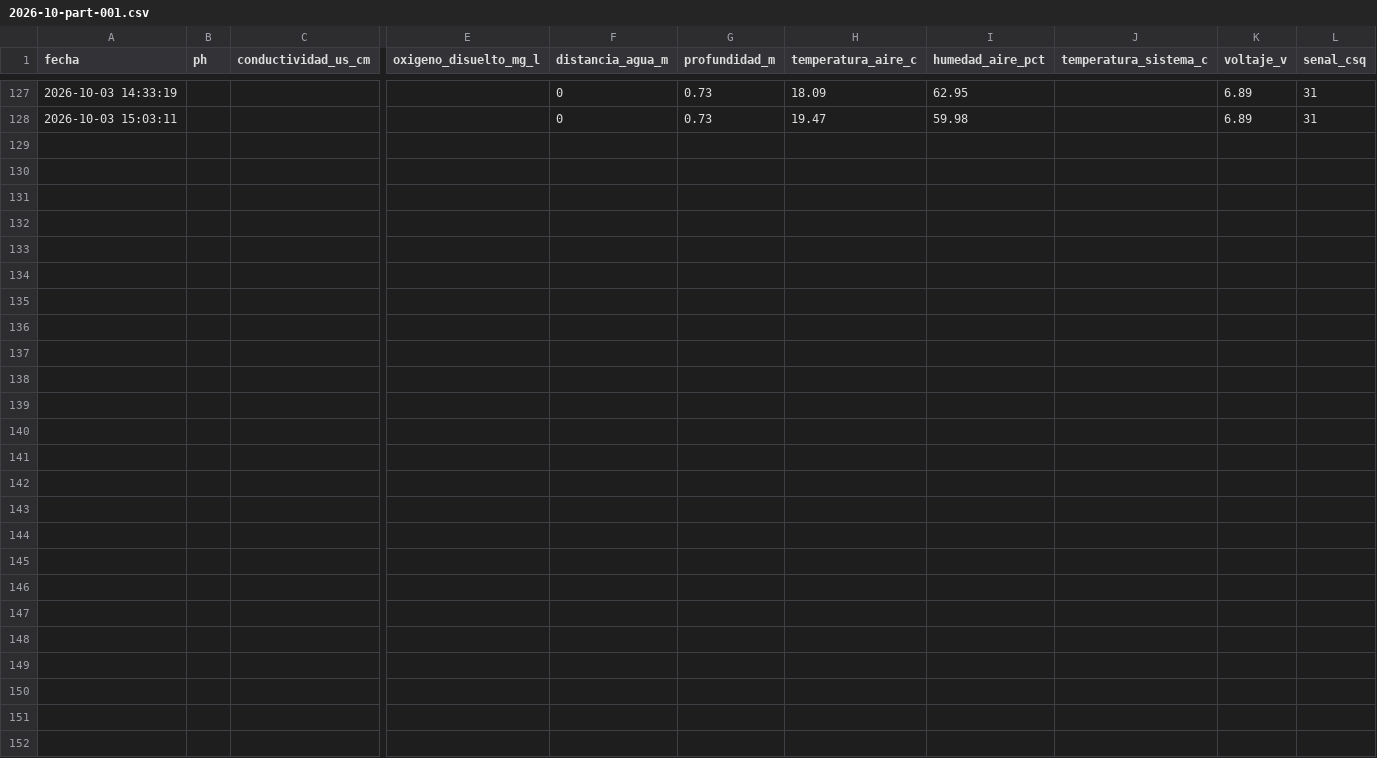
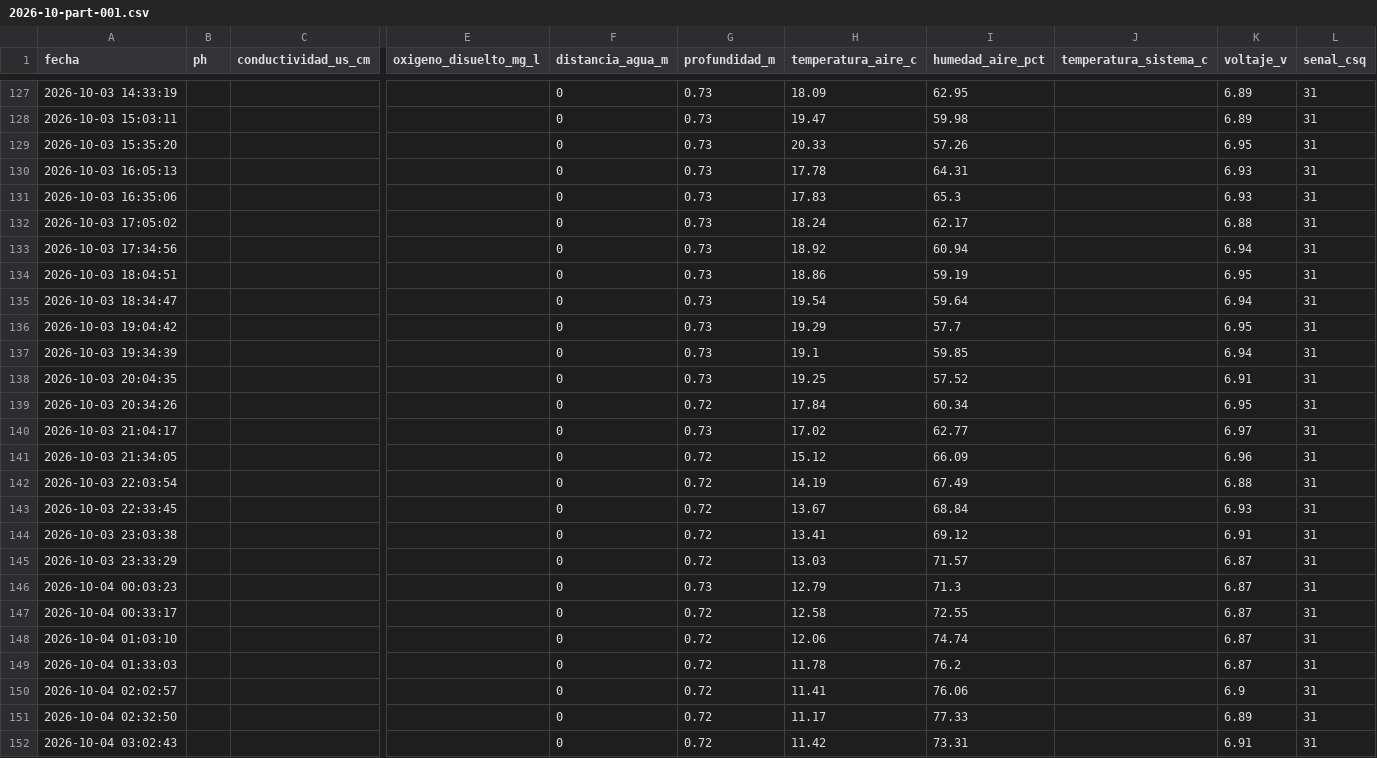
Before and after one commit to cmasudd/calidadAgua, a CSV file: data/LVAG-03/2026-10-part-001.csv, drawn as a sheet; only a part is shown, gaps mark what is left out; rows hold the shown columns only; the diff names each change by its address in the sheet, - before the commit and + after, or states it on an @@ line.

Commit message:
data: actualización horaria

```diff
--- a/data/LVAG-03/2026-10-part-001.csv
+++ b/data/LVAG-03/2026-10-part-001.csv
+row 129: 2026-10-03 15:35:20 |  |  |  | 0 | 0.73 | 20.33 | 57.26 |  | 6.95 | 31
+row 130: 2026-10-03 16:05:13 |  |  |  | 0 | 0.73 | 17.78 | 64.31 |  | 6.93 | 31
+row 131: 2026-10-03 16:35:06 |  |  |  | 0 | 0.73 | 17.83 | 65.3 |  | 6.93 | 31
+row 132: 2026-10-03 17:05:02 |  |  |  | 0 | 0.73 | 18.24 | 62.17 |  | 6.88 | 31
+row 133: 2026-10-03 17:34:56 |  |  |  | 0 | 0.73 | 18.92 | 60.94 |  | 6.94 | 31
+row 134: 2026-10-03 18:04:51 |  |  |  | 0 | 0.73 | 18.86 | 59.19 |  | 6.95 | 31
+row 135: 2026-10-03 18:34:47 |  |  |  | 0 | 0.73 | 19.54 | 59.64 |  | 6.94 | 31
+row 136: 2026-10-03 19:04:42 |  |  |  | 0 | 0.73 | 19.29 | 57.7 |  | 6.95 | 31
+row 137: 2026-10-03 19:34:39 |  |  |  | 0 | 0.73 | 19.1 | 59.85 |  | 6.94 | 31
+row 138: 2026-10-03 20:04:35 |  |  |  | 0 | 0.73 | 19.25 | 57.52 |  | 6.91 | 31
+row 139: 2026-10-03 20:34:26 |  |  |  | 0 | 0.72 | 17.84 | 60.34 |  | 6.95 | 31
+row 140: 2026-10-03 21:04:17 |  |  |  | 0 | 0.73 | 17.02 | 62.77 |  | 6.97 | 31
+row 141: 2026-10-03 21:34:05 |  |  |  | 0 | 0.72 | 15.12 | 66.09 |  | 6.96 | 31
+row 142: 2026-10-03 22:03:54 |  |  |  | 0 | 0.72 | 14.19 | 67.49 |  | 6.88 | 31
+row 143: 2026-10-03 22:33:45 |  |  |  | 0 | 0.72 | 13.67 | 68.84 |  | 6.93 | 31
+row 144: 2026-10-03 23:03:38 |  |  |  | 0 | 0.72 | 13.41 | 69.12 |  | 6.91 | 31
+row 145: 2026-10-03 23:33:29 |  |  |  | 0 | 0.72 | 13.03 | 71.57 |  | 6.87 | 31
+row 146: 2026-10-04 00:03:23 |  |  |  | 0 | 0.73 | 12.79 | 71.3 |  | 6.87 | 31
+row 147: 2026-10-04 00:33:17 |  |  |  | 0 | 0.72 | 12.58 | 72.55 |  | 6.87 | 31
+row 148: 2026-10-04 01:03:10 |  |  |  | 0 | 0.72 | 12.06 | 74.74 |  | 6.87 | 31
+row 149: 2026-10-04 01:33:03 |  |  |  | 0 | 0.72 | 11.78 | 76.2 |  | 6.87 | 31
+row 150: 2026-10-04 02:02:57 |  |  |  | 0 | 0.72 | 11.41 | 76.06 |  | 6.9 | 31
+row 151: 2026-10-04 02:32:50 |  |  |  | 0 | 0.72 | 11.17 | 77.33 |  | 6.89 | 31
+row 152: 2026-10-04 03:02:43 |  |  |  | 0 | 0.72 | 11.42 | 73.31 |  | 6.91 | 31
```
Also changed, not shown: data/AGUA-01/2026-10-part-001.csv, data/latest.csv, 1 other file.
